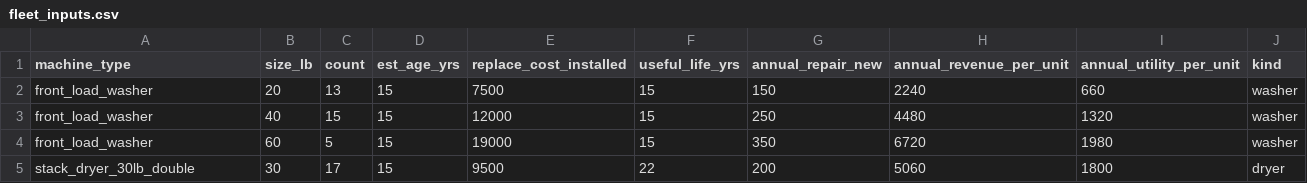
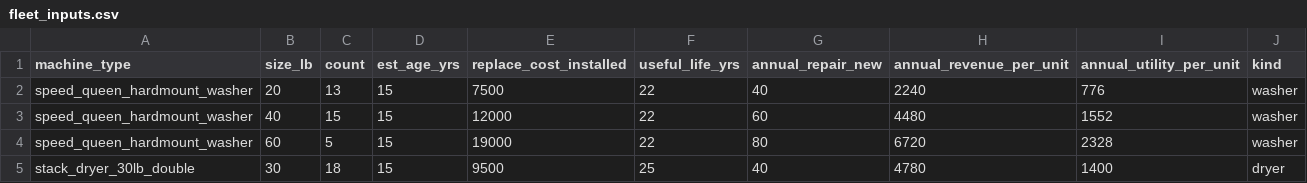
Before and after one commit to RyanB101/LaundromatAcq, a CSV file: equipment/fleet_inputs.csv, drawn as a sheet.

```diff
--- a/equipment/fleet_inputs.csv
+++ b/equipment/fleet_inputs.csv
@@ -1,5 +1,5 @@
 machine_type,size_lb,count,est_age_yrs,replace_cost_installed,useful_life_yrs,annual_repair_new,annual_revenue_per_unit,annual_utility_per_unit,kind
-front_load_washer,20,13,15,7500,15,150,2240,660,washer
-front_load_washer,40,15,15,12000,15,250,4480,1320,washer
-front_load_washer,60,5,15,19000,15,350,6720,1980,washer
-stack_dryer_30lb_double,30,17,15,9500,22,200,5060,1800,dryer
+speed_queen_hardmount_washer,20,13,15,7500,22,40,2240,776,washer
+speed_queen_hardmount_washer,40,15,15,12000,22,60,4480,1552,washer
+speed_queen_hardmount_washer,60,5,15,19000,22,80,6720,2328,washer
+stack_dryer_30lb_double,30,18,15,9500,25,40,4780,1400,dryer
```
Also changed, not shown: equipment/capex_schedule.csv, equipment/strategy_summary.csv, 2 other files.
